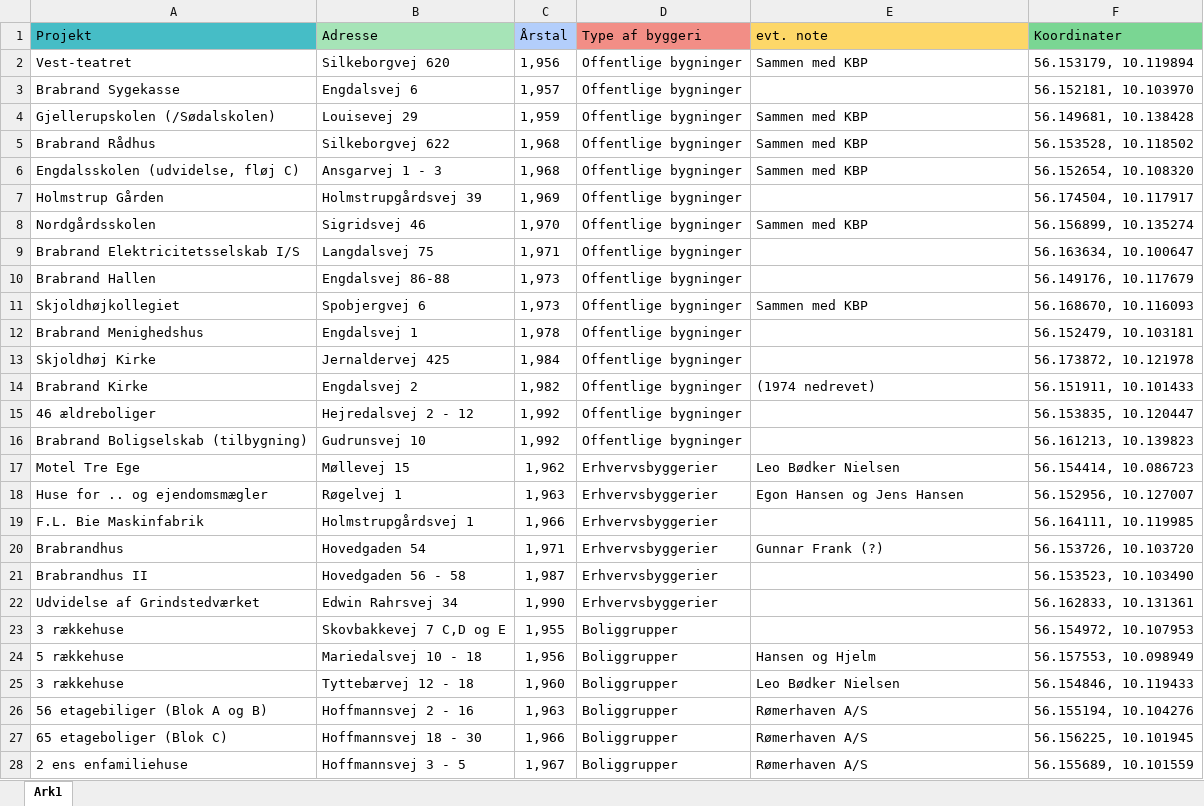
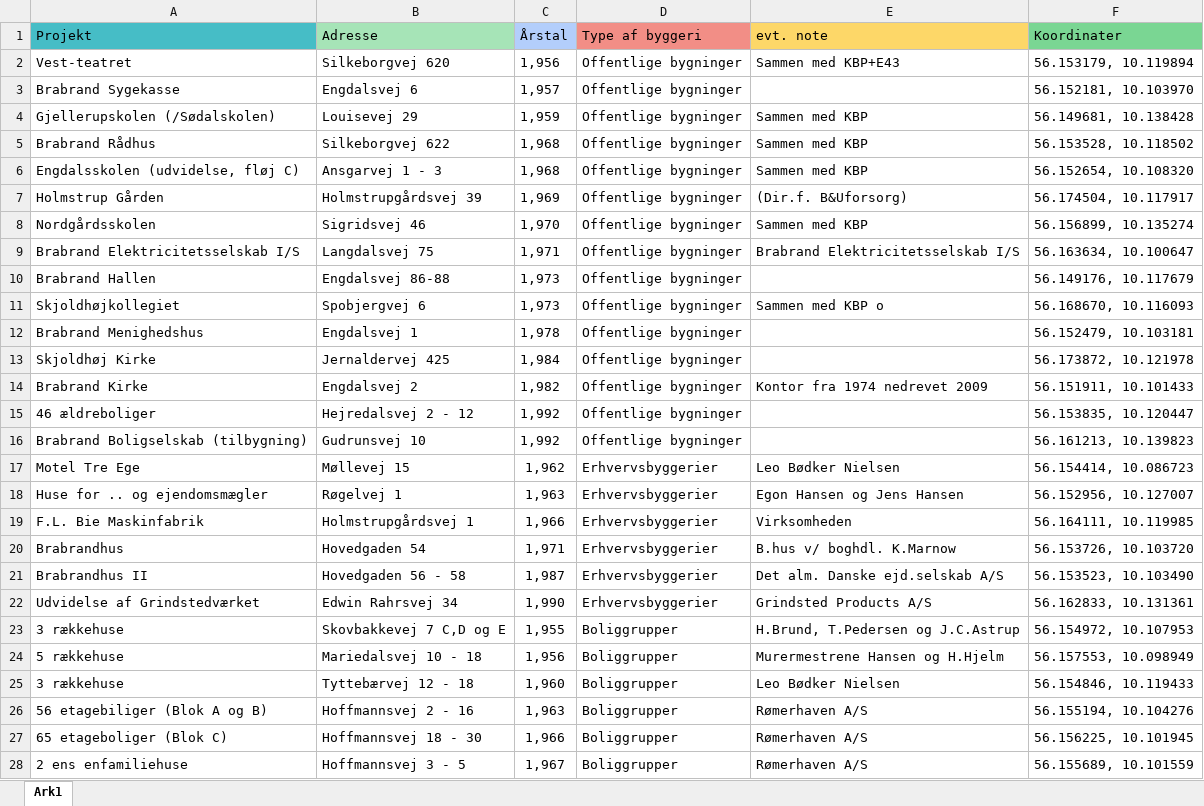
Before and after one commit to ErikOehlerich/Brabrand-1980, an Excel workbook: excel/FM.xlsx, sheet Ark1, drawn as a sheet; only a part is shown; values as stored, in another font and other column widths than the file's, no borders; the diff covers the shown part only; the diff names each change by its address in the sheet, - before the commit and + after, or states it on an @@ line.

```diff
--- a/excel/FM.xlsx (sheet Ark1)
+++ b/excel/FM.xlsx (sheet Ark1)
-E2 (evt. note): Sammen med KBP
+E2 (evt. note): Sammen med KBP+E43
-E7 (evt. note): (empty)
+E7 (evt. note): (Dir.f. B&Uforsorg)
-E9 (evt. note): (empty)
+E9 (evt. note): Brabrand Elektricitetsselskab I/S
-E11 (evt. note): Sammen med KBP
+E11 (evt. note): Sammen med KBP o
-E14 (evt. note): (1974 nedrevet)
+E14 (evt. note): Kontor fra 1974 nedrevet 2009
-E19 (evt. note): (empty)
+E19 (evt. note): Virksomheden
-E20 (evt. note): Gunnar Frank (?)
+E20 (evt. note): B.hus v/ boghdl. K.Marnow
-E21 (evt. note): (empty)
+E21 (evt. note): Det alm. Danske ejd.selskab A/S
-E22 (evt. note): (empty)
+E22 (evt. note): Grindsted Products A/S
-E23 (evt. note): (empty)
+E23 (evt. note): H.Brund, T.Pedersen og J.C.Astrup
-E24 (evt. note): Hansen og Hjelm
+E24 (evt. note): Murermestrene Hansen og H.Hjelm
```
Also changed, not shown: 1 added row and 14 edited cells elsewhere in this sheet.
